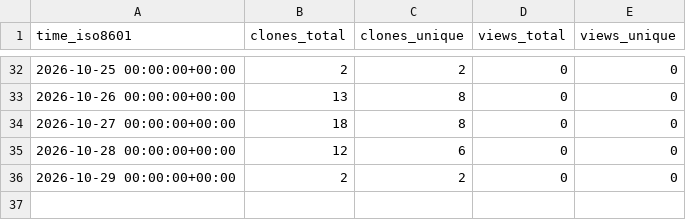
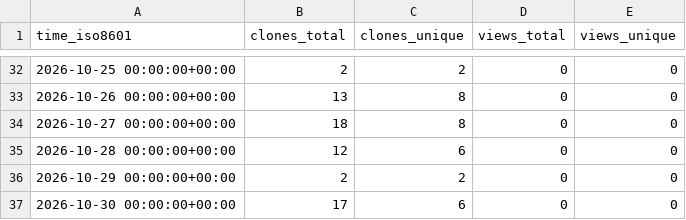
Before and after one commit to khushboo1-ops/CRM-Management-System, a CSV file: khushboo1-ops/CRM-Management-System/ghrs-data/views_clones_aggregate.csv, drawn as a sheet; only a part is shown, gaps mark what is left out; the diff names each change by its address in the sheet, - before the commit and + after, or states it on an @@ line.

```diff
--- a/khushboo1-ops/CRM-Management-System/ghrs-data/views_clones_aggregate.csv
+++ b/khushboo1-ops/CRM-Management-System/ghrs-data/views_clones_aggregate.csv
+row 37: 2026-10-30 00:00:00+00:00 | 17 | 6 | 0 | 0
```
Also changed, not shown: 1 other file.
